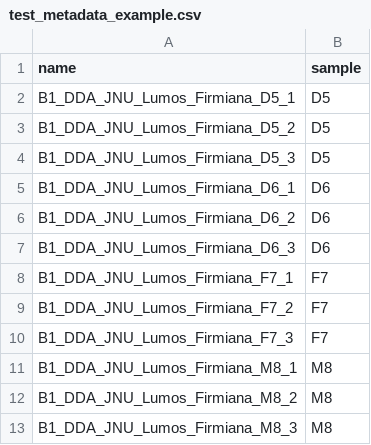
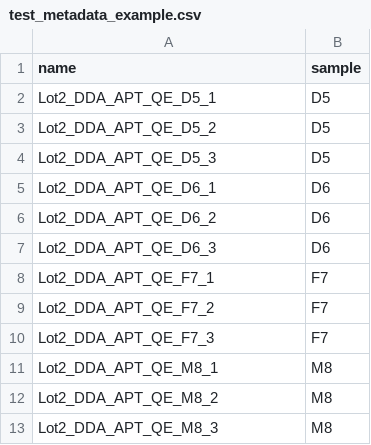
Before and after one commit to chinese-quartet/quartet-protqc-report, a CSV file: data/test_metadata_example.csv, drawn as a sheet.

```diff
--- a/data/test_metadata_example.csv
+++ b/data/test_metadata_example.csv
@@ -1,13 +1,13 @@
 "name","sample"
-"B1_DDA_JNU_Lumos_Firmiana_D5_1","D5"
-"B1_DDA_JNU_Lumos_Firmiana_D5_2","D5"
-"B1_DDA_JNU_Lumos_Firmiana_D5_3","D5"
-"B1_DDA_JNU_Lumos_Firmiana_D6_1","D6"
-"B1_DDA_JNU_Lumos_Firmiana_D6_2","D6"
-"B1_DDA_JNU_Lumos_Firmiana_D6_3","D6"
-"B1_DDA_JNU_Lumos_Firmiana_F7_1","F7"
-"B1_DDA_JNU_Lumos_Firmiana_F7_2","F7"
-"B1_DDA_JNU_Lumos_Firmiana_F7_3","F7"
-"B1_DDA_JNU_Lumos_Firmiana_M8_1","M8"
-"B1_DDA_JNU_Lumos_Firmiana_M8_2","M8"
-"B1_DDA_JNU_Lumos_Firmiana_M8_3","M8"
+"Lot2_DDA_APT_QE_D5_1","D5"
+"Lot2_DDA_APT_QE_D5_2","D5"
+"Lot2_DDA_APT_QE_D5_3","D5"
+"Lot2_DDA_APT_QE_D6_1","D6"
+"Lot2_DDA_APT_QE_D6_2","D6"
+"Lot2_DDA_APT_QE_D6_3","D6"
+"Lot2_DDA_APT_QE_F7_1","F7"
+"Lot2_DDA_APT_QE_F7_2","F7"
+"Lot2_DDA_APT_QE_F7_3","F7"
+"Lot2_DDA_APT_QE_M8_1","M8"
+"Lot2_DDA_APT_QE_M8_2","M8"
+"Lot2_DDA_APT_QE_M8_3","M8"
```
Also changed, not shown: 5 other files.
